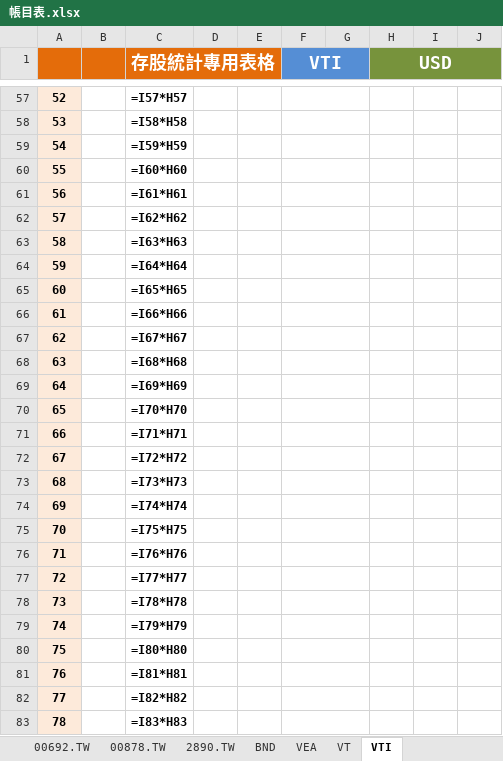
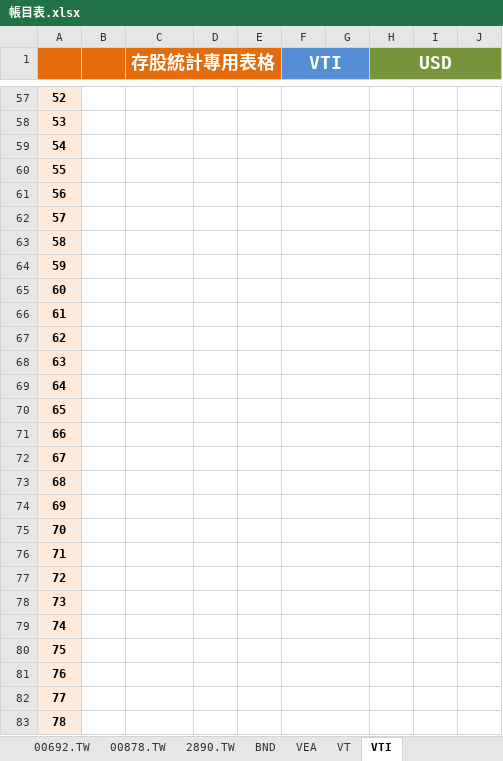
Before and after one commit to liuutin9/Finance, an Excel workbook: 帳目表.xlsx, sheet VTI, drawn as a sheet; only a part is shown, gaps mark what is left out; values as stored, in another font and other column widths than the file's, no borders; formulas without a stored value are shown as written; conditional formats not drawn; the diff covers the shown part only; the diff names each change by its address in the sheet, - before the commit and + after, or states it on an @@ line.

```diff
--- a/帳目表.xlsx (sheet VTI)
+++ b/帳目表.xlsx (sheet VTI)
-C57 (存股統計專用表格): =I57*H57
+C57 (存股統計專用表格): (empty)
-C58 (存股統計專用表格): =I58*H58
+C58 (存股統計專用表格): (empty)
-C59 (存股統計專用表格): =I59*H59
+C59 (存股統計專用表格): (empty)
-C60 (存股統計專用表格): =I60*H60
+C60 (存股統計專用表格): (empty)
-C61 (存股統計專用表格): =I61*H61
+C61 (存股統計專用表格): (empty)
-C62 (存股統計專用表格): =I62*H62
+C62 (存股統計專用表格): (empty)
-C63 (存股統計專用表格): =I63*H63
+C63 (存股統計專用表格): (empty)
-C64 (存股統計專用表格): =I64*H64
+C64 (存股統計專用表格): (empty)
-C65 (存股統計專用表格): =I65*H65
+C65 (存股統計專用表格): (empty)
-C66 (存股統計專用表格): =I66*H66
+C66 (存股統計專用表格): (empty)
-C67 (存股統計專用表格): =I67*H67
+C67 (存股統計專用表格): (empty)
-C68 (存股統計專用表格): =I68*H68
+C68 (存股統計專用表格): (empty)
-C69 (存股統計專用表格): =I69*H69
+C69 (存股統計專用表格): (empty)
-C70 (存股統計專用表格): =I70*H70
+C70 (存股統計專用表格): (empty)
-C71 (存股統計專用表格): =I71*H71
+C71 (存股統計專用表格): (empty)
-C72 (存股統計專用表格): =I72*H72
+C72 (存股統計專用表格): (empty)
-C73 (存股統計專用表格): =I73*H73
+C73 (存股統計專用表格): (empty)
-C74 (存股統計專用表格): =I74*H74
+C74 (存股統計專用表格): (empty)
-C75 (存股統計專用表格): =I75*H75
+C75 (存股統計專用表格): (empty)
-C76 (存股統計專用表格): =I76*H76
+C76 (存股統計專用表格): (empty)
-C77 (存股統計專用表格): =I77*H77
+C77 (存股統計專用表格): (empty)
-C78 (存股統計專用表格): =I78*H78
+C78 (存股統計專用表格): (empty)
-C79 (存股統計專用表格): =I79*H79
+C79 (存股統計專用表格): (empty)
-C80 (存股統計專用表格): =I80*H80
+C80 (存股統計專用表格): (empty)
-C81 (存股統計專用表格): =I81*H81
+C81 (存股統計專用表格): (empty)
-C82 (存股統計專用表格): =I82*H82
+C82 (存股統計專用表格): (empty)
-C83 (存股統計專用表格): =I83*H83
+C83 (存股統計專用表格): (empty)
```
Also changed, not shown: 1 added row, 1 removed row and 473 edited cells elsewhere in this sheet, sheet VEA, sheet VT, sheet BND, sheet 投資, sheet 總資產, sheet 00878.TW, 4 more sheets.
